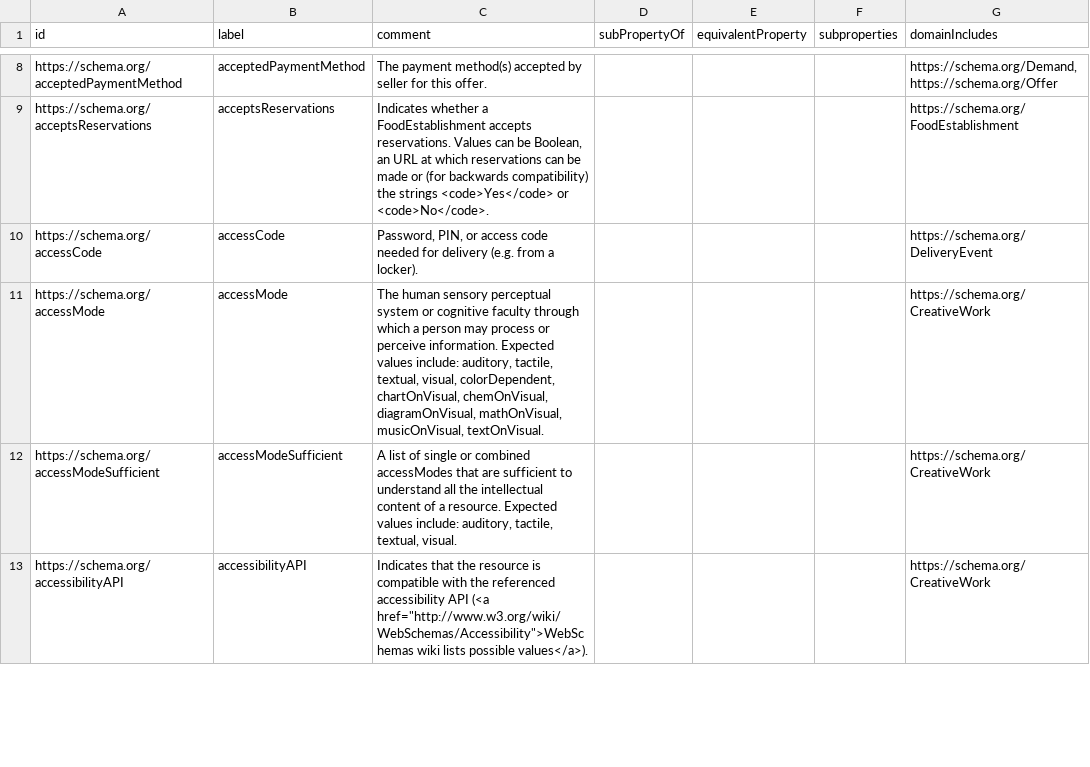
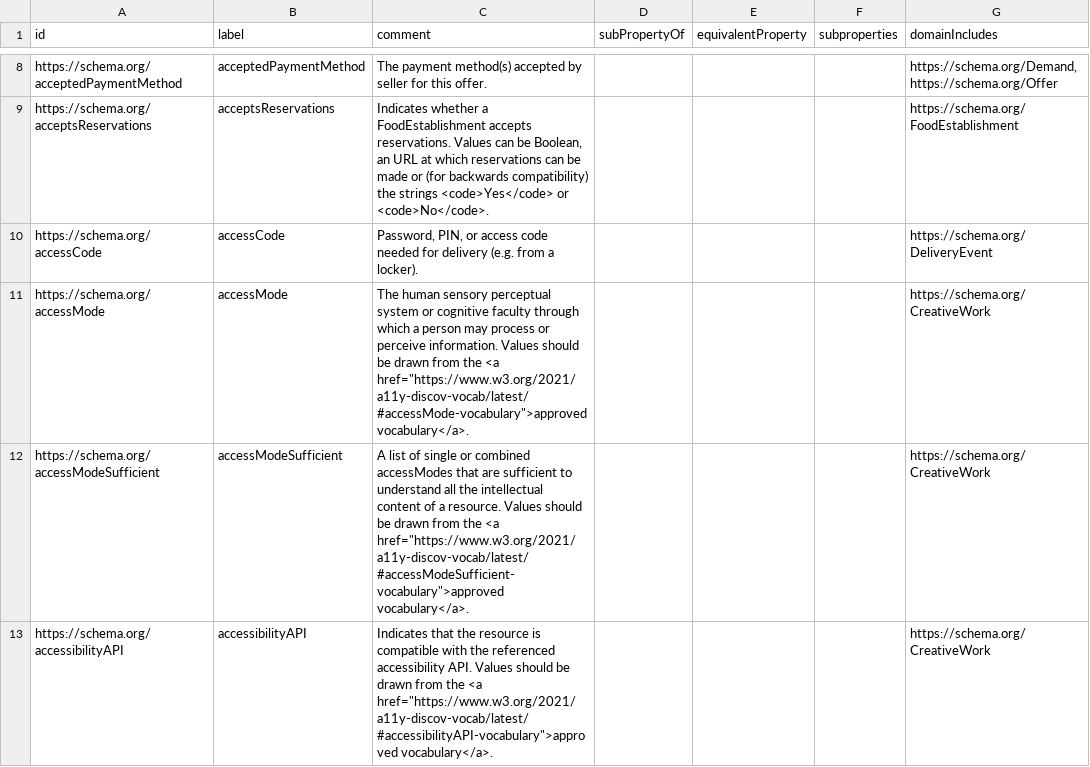
Before and after one commit to GilOliveira/schemadotorg, a CSV file: data/14.0/schemaorg-current-https-properties.csv (was data/13.0/schemaorg-current-https-properties.csv), drawn as a sheet; only a part is shown, gaps mark what is left out; the diff covers the shown part only; the diff names each change by its address in the sheet, - before the commit and + after, or states it on an @@ line.

```diff
--- a/data/13.0/schemaorg-current-https-properties.csv
+++ b/data/14.0/schemaorg-current-https-properties.csv
-C11 (comment): …perceive information. Expected values include: auditory, tactile, textual, visual, colorDependent, chartOnVisual, chemOnVisual, diagramOnVisual, mathOnVisual, musicOnVisual, textOnVisual.
+C11 (comment): …perceive information. Values should be drawn from the <a href="https://www.w3.org/2021/a11y-discov-vocab/latest/#accessMode-vocabulary">approved vocabulary</a>.
-C12 (comment): …a resource. Expected values include: auditory, tactile, textual, visual.
+C12 (comment): …a resource. Values should be drawn from the <a href="https://www.w3.org/2021/a11y-discov-vocab/latest/#accessModeSufficient-vocabulary">approved vocabulary</a>.
-C13 (comment): …referenced accessibility API (<a href="http://www.w3.org/wiki/WebSchemas/Accessibility">WebSchemas wiki lists possible values</a>).
+C13 (comment): …referenced accessibility API. Values should be drawn from the <a href="https://www.w3.org/2021/a11y-discov-vocab/latest/#accessibilityAPI-vocabulary">approved vocabulary</a>.
```
Also changed, not shown: 6 added rows and 14 edited cells elsewhere in this file, 27 other files.
